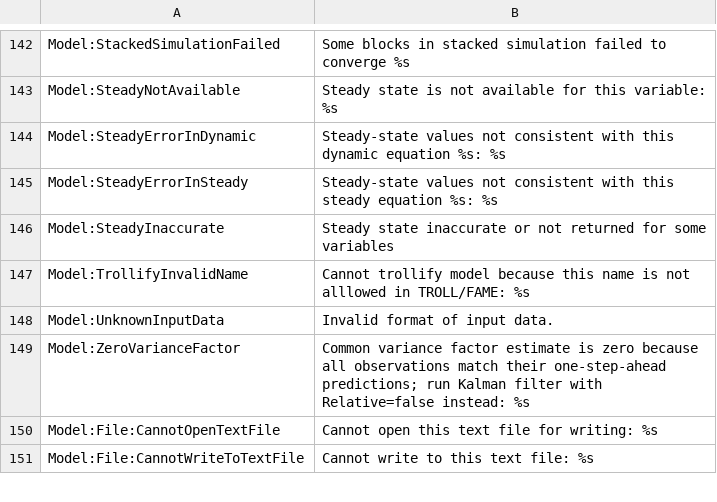
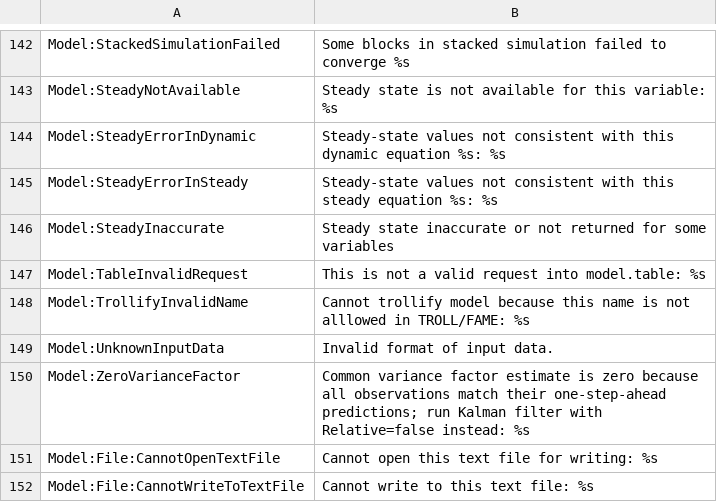
Before and after one commit to IRIS-Solutions-Team/IRIS-Toolbox, a CSV file: +exception/LookupTable.csv, drawn as a sheet; only a part is shown, gaps mark what is left out; the diff names each change by its address in the sheet, - before the commit and + after, or states it on an @@ line.

Commit message:
Update LookupTable

```diff
--- a/+exception/LookupTable.csv
+++ b/+exception/LookupTable.csv
+row 147: Model:TableInvalidRequest | This is not a valid request into model.table: %s
```
